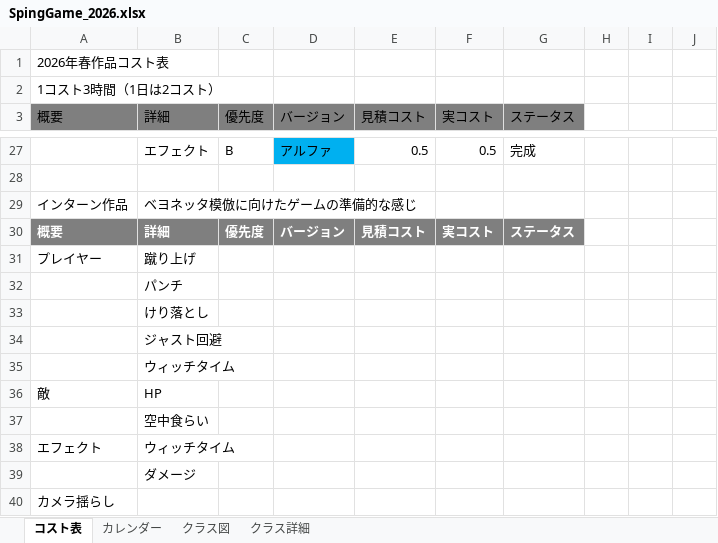
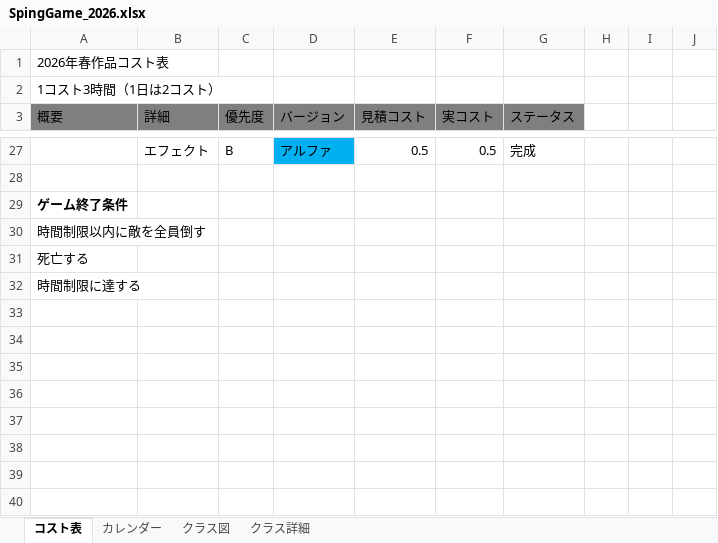
Before and after one commit to 13ko13/SpringGame_2026, an Excel workbook: SpingGame_2026.xlsx, sheet コスト表, drawn as a sheet; only a part is shown, gaps mark what is left out; values as stored, in another font and other column widths than the file's, no borders; table styles not drawn; removed rows and columns are numbered as before the commit, all else as after; the diff names each change by its address in the sheet, - before the commit and + after, or states it on an @@ line.

```diff
--- a/SpingGame_2026.xlsx (sheet コスト表)
+++ b/SpingGame_2026.xlsx (sheet コスト表)
-row 29: インターン作品 | ベヨネッタ模倣に向けたゲームの準備的な感じ
-row 30: 概要 | 詳細 | 優先度 | バージョン | 見積コスト | 実コスト | ステータス
-row 31: プレイヤー | 蹴り上げ
-row 32:  | パンチ
-row 33:  | けり落とし
-row 34:  | ジャスト回避
-row 35:  | ウィッチタイム
-row 36: 敵 | HP
-row 37:  | 空中食らい
-row 38: エフェクト | ウィッチタイム
-row 39:  | ダメージ
-A29 (概要): カメラ揺らし
+A29 (概要): ゲーム終了条件
-A29 bold: off
+A29 bold: on
+row 30: 時間制限以内に敵を全員倒す
+row 31: 死亡する
+row 32: 時間制限に達する
```
Also changed, not shown: 1 other file.
